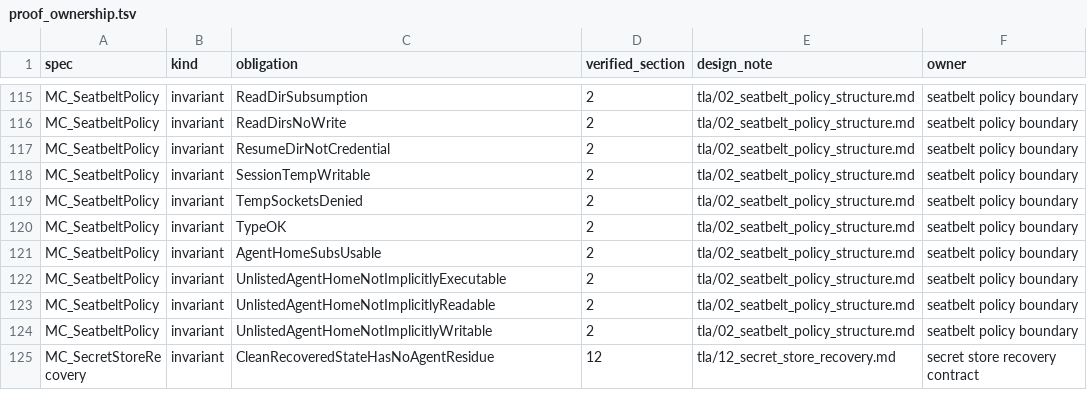
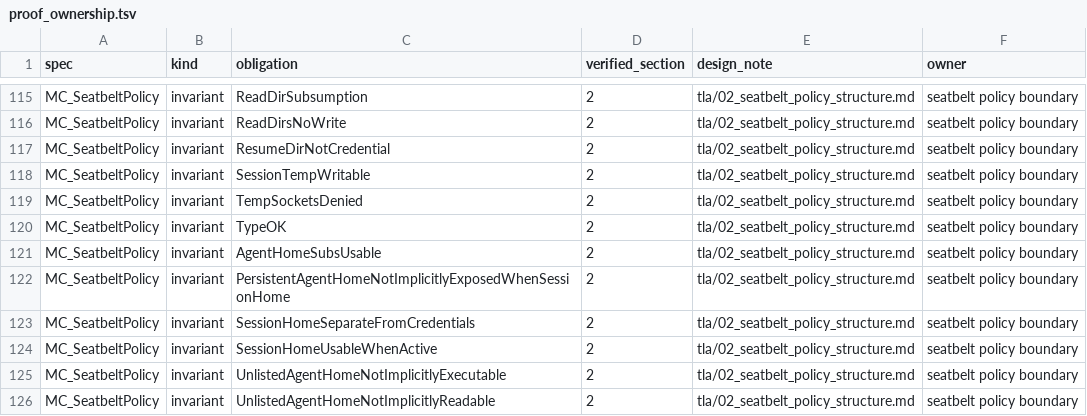
Before and after one commit to dredozubov/hazmat, a TSV file: tla/proof_ownership.tsv, drawn as a sheet; only a part is shown, gaps mark what is left out; the shorter side is filled out with more unchanged rows.

Commit message:
spec: model session-local home policy

```diff
--- a/tla/proof_ownership.tsv
+++ b/tla/proof_ownership.tsv
@@ -121,2 +121,5 @@ MC_SeatbeltPolicy	invariant	TypeOK	2	tla/02_seatbelt_policy_structure.md	seatbel
 MC_SeatbeltPolicy	invariant	AgentHomeSubsUsable	2	tla/02_seatbelt_policy_structure.md	seatbelt policy boundary
+MC_SeatbeltPolicy	invariant	PersistentAgentHomeNotImplicitlyExposedWhenSessionHome	2	tla/02_seatbelt_policy_structure.md	seatbelt policy boundary
+MC_SeatbeltPolicy	invariant	SessionHomeSeparateFromCredentials	2	tla/02_seatbelt_policy_structure.md	seatbelt policy boundary
+MC_SeatbeltPolicy	invariant	SessionHomeUsableWhenActive	2	tla/02_seatbelt_policy_structure.md	seatbelt policy boundary
 MC_SeatbeltPolicy	invariant	UnlistedAgentHomeNotImplicitlyExecutable	2	tla/02_seatbelt_policy_structure.md	seatbelt policy boundary
```
Also changed, not shown: 5 other files.
